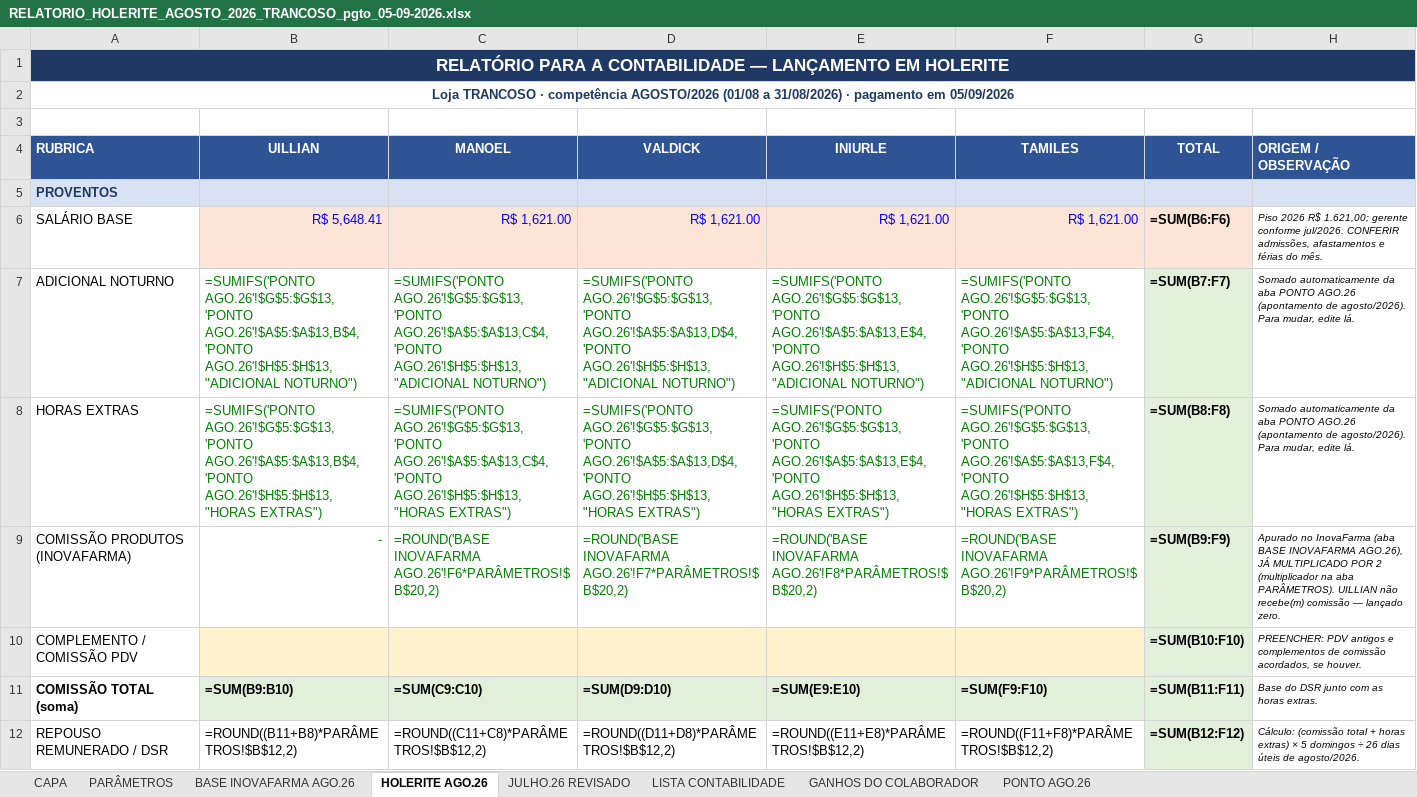
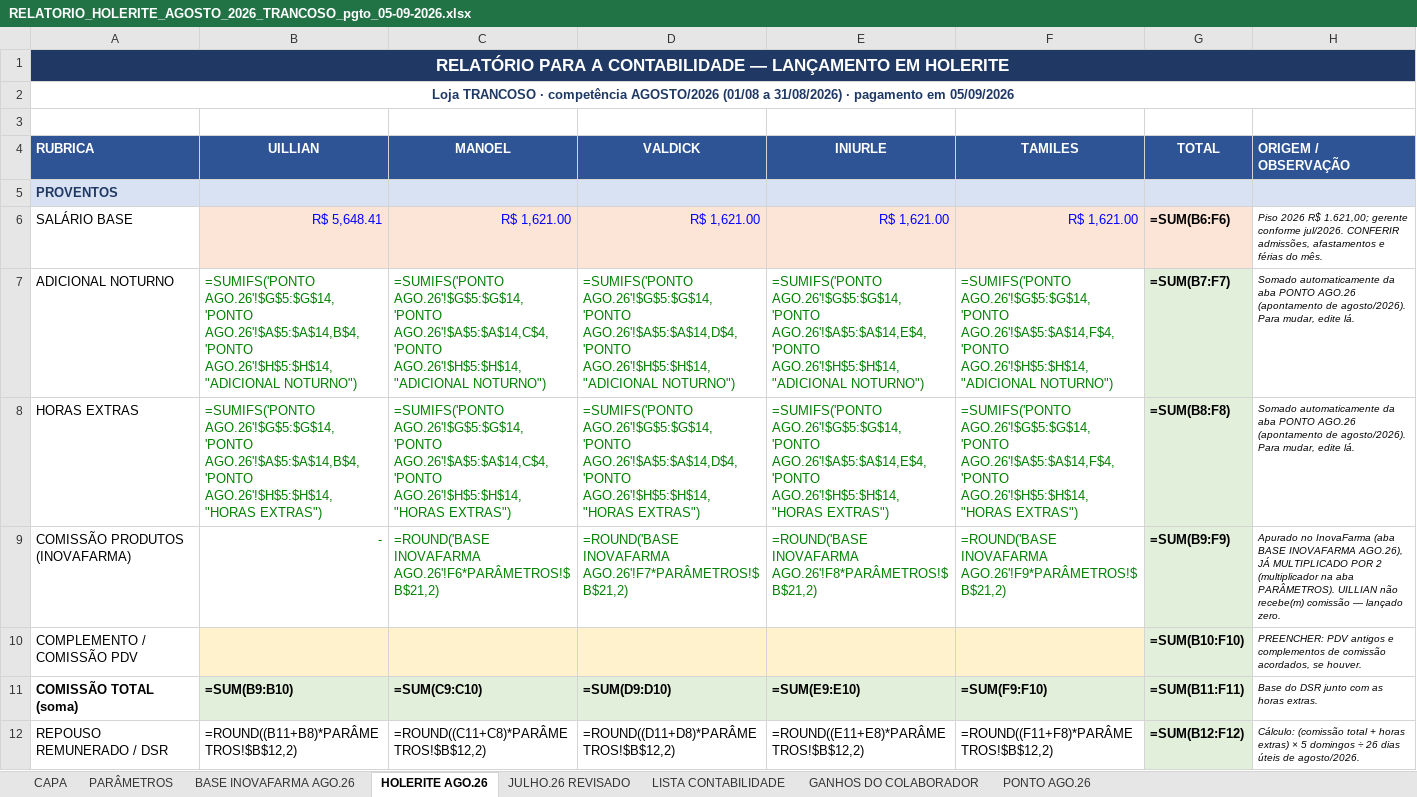
Before and after one commit to Presidentephm/site-farmacia, an Excel workbook: relatorios/contabilidade/RELATORIO_HOLERITE_AGOSTO_2026_TRANCOSO_pgto_05-09-2026.xlsx, sheet HOLERITE AGO.26, drawn as a sheet; only a part is shown; values as stored, in another font and other column widths than the file's, no borders; formulas without a stored value are shown as written; the diff names each change by its address in the sheet, - before the commit and + after, or states it on an @@ line.

```diff
--- a/relatorios/contabilidade/RELATORIO_HOLERITE_AGOSTO_2026_TRANCOSO_pgto_05-09-2026.xlsx (sheet HOLERITE AGO.26)
+++ b/relatorios/contabilidade/RELATORIO_HOLERITE_AGOSTO_2026_TRANCOSO_pgto_05-09-2026.xlsx (sheet HOLERITE AGO.26)
-B7 (UILLIAN): =SUMIFS('PONTO AGO.26'!$G$5:$G$13,'PONTO AGO.26'!$A$5:$A$13,B$4,'PONTO AGO.26'!$H$5:$H$13,"ADICIONAL NOTURNO")
+B7 (UILLIAN): =SUMIFS('PONTO AGO.26'!$G$5:$G$14,'PONTO AGO.26'!$A$5:$A$14,B$4,'PONTO AGO.26'!$H$5:$H$14,"ADICIONAL NOTURNO")
-C7 (MANOEL): =SUMIFS('PONTO AGO.26'!$G$5:$G$13,'PONTO AGO.26'!$A$5:$A$13,C$4,'PONTO AGO.26'!$H$5:$H$13,"ADICIONAL NOTURNO")
+C7 (MANOEL): =SUMIFS('PONTO AGO.26'!$G$5:$G$14,'PONTO AGO.26'!$A$5:$A$14,C$4,'PONTO AGO.26'!$H$5:$H$14,"ADICIONAL NOTURNO")
-D7 (VALDICK): =SUMIFS('PONTO AGO.26'!$G$5:$G$13,'PONTO AGO.26'!$A$5:$A$13,D$4,'PONTO AGO.26'!$H$5:$H$13,"ADICIONAL NOTURNO")
+D7 (VALDICK): =SUMIFS('PONTO AGO.26'!$G$5:$G$14,'PONTO AGO.26'!$A$5:$A$14,D$4,'PONTO AGO.26'!$H$5:$H$14,"ADICIONAL NOTURNO")
-E7 (INIURLE): =SUMIFS('PONTO AGO.26'!$G$5:$G$13,'PONTO AGO.26'!$A$5:$A$13,E$4,'PONTO AGO.26'!$H$5:$H$13,"ADICIONAL NOTURNO")
+E7 (INIURLE): =SUMIFS('PONTO AGO.26'!$G$5:$G$14,'PONTO AGO.26'!$A$5:$A$14,E$4,'PONTO AGO.26'!$H$5:$H$14,"ADICIONAL NOTURNO")
-F7 (TAMILES): =SUMIFS('PONTO AGO.26'!$G$5:$G$13,'PONTO AGO.26'!$A$5:$A$13,F$4,'PONTO AGO.26'!$H$5:$H$13,"ADICIONAL NOTURNO")
+F7 (TAMILES): =SUMIFS('PONTO AGO.26'!$G$5:$G$14,'PONTO AGO.26'!$A$5:$A$14,F$4,'PONTO AGO.26'!$H$5:$H$14,"ADICIONAL NOTURNO")
-B8 (UILLIAN): =SUMIFS('PONTO AGO.26'!$G$5:$G$13,'PONTO AGO.26'!$A$5:$A$13,B$4,'PONTO AGO.26'!$H$5:$H$13,"HORAS EXTRAS")
+B8 (UILLIAN): =SUMIFS('PONTO AGO.26'!$G$5:$G$14,'PONTO AGO.26'!$A$5:$A$14,B$4,'PONTO AGO.26'!$H$5:$H$14,"HORAS EXTRAS")
-C8 (MANOEL): =SUMIFS('PONTO AGO.26'!$G$5:$G$13,'PONTO AGO.26'!$A$5:$A$13,C$4,'PONTO AGO.26'!$H$5:$H$13,"HORAS EXTRAS")
+C8 (MANOEL): =SUMIFS('PONTO AGO.26'!$G$5:$G$14,'PONTO AGO.26'!$A$5:$A$14,C$4,'PONTO AGO.26'!$H$5:$H$14,"HORAS EXTRAS")
-D8 (VALDICK): =SUMIFS('PONTO AGO.26'!$G$5:$G$13,'PONTO AGO.26'!$A$5:$A$13,D$4,'PONTO AGO.26'!$H$5:$H$13,"HORAS EXTRAS")
+D8 (VALDICK): =SUMIFS('PONTO AGO.26'!$G$5:$G$14,'PONTO AGO.26'!$A$5:$A$14,D$4,'PONTO AGO.26'!$H$5:$H$14,"HORAS EXTRAS")
-E8 (INIURLE): =SUMIFS('PONTO AGO.26'!$G$5:$G$13,'PONTO AGO.26'!$A$5:$A$13,E$4,'PONTO AGO.26'!$H$5:$H$13,"HORAS EXTRAS")
+E8 (INIURLE): =SUMIFS('PONTO AGO.26'!$G$5:$G$14,'PONTO AGO.26'!$A$5:$A$14,E$4,'PONTO AGO.26'!$H$5:$H$14,"HORAS EXTRAS")
-F8 (TAMILES): =SUMIFS('PONTO AGO.26'!$G$5:$G$13,'PONTO AGO.26'!$A$5:$A$13,F$4,'PONTO AGO.26'!$H$5:$H$13,"HORAS EXTRAS")
+F8 (TAMILES): =SUMIFS('PONTO AGO.26'!$G$5:$G$14,'PONTO AGO.26'!$A$5:$A$14,F$4,'PONTO AGO.26'!$H$5:$H$14,"HORAS EXTRAS")
-C9 (MANOEL): =ROUND('BASE INOVAFARMA AGO.26'!F6*PARÂMETROS!$B$20,2)
+C9 (MANOEL): =ROUND('BASE INOVAFARMA AGO.26'!F6*PARÂMETROS!$B$21,2)
-D9 (VALDICK): =ROUND('BASE INOVAFARMA AGO.26'!F7*PARÂMETROS!$B$20,2)
+D9 (VALDICK): =ROUND('BASE INOVAFARMA AGO.26'!F7*PARÂMETROS!$B$21,2)
-E9 (INIURLE): =ROUND('BASE INOVAFARMA AGO.26'!F8*PARÂMETROS!$B$20,2)
+E9 (INIURLE): =ROUND('BASE INOVAFARMA AGO.26'!F8*PARÂMETROS!$B$21,2)
-F9 (TAMILES): =ROUND('BASE INOVAFARMA AGO.26'!F9*PARÂMETROS!$B$20,2)
+F9 (TAMILES): =ROUND('BASE INOVAFARMA AGO.26'!F9*PARÂMETROS!$B$21,2)
```
Also changed, not shown: sheet PONTO AGO.26, sheet PARÂMETROS, sheet CAPA, relatorios/contabilidade/RELATORIO_HOLERITE_AGOSTO_2026_CENTRO_pgto_05-09-2026.xlsx, relatorios/contabilidade/RESUMO_3_LOJAS_AGOSTO_2026_pgto_05-09-2026.xlsx, 2 other files.
